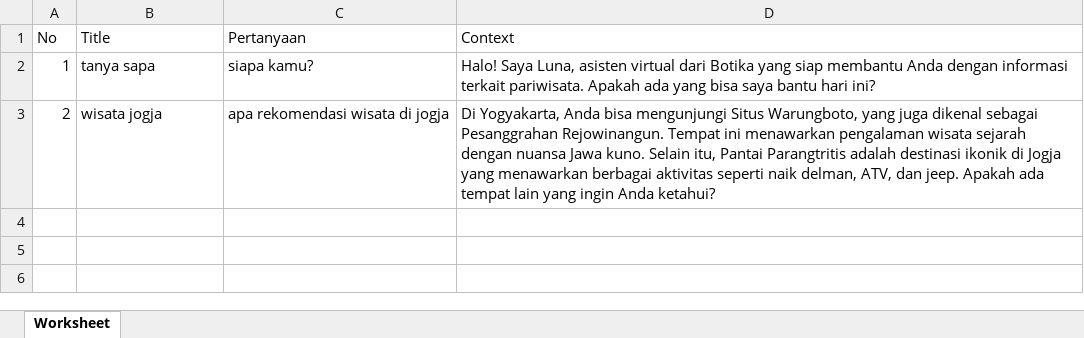
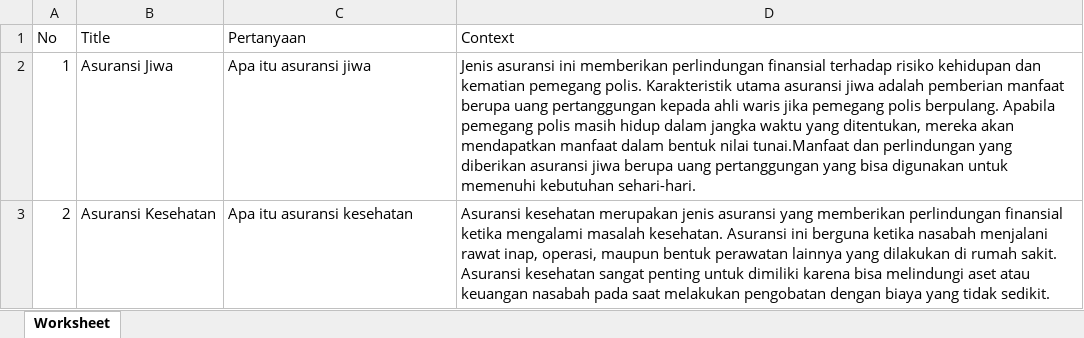
Before and after one commit to xingtest/automate-botika, an Excel workbook: assets/xlsx/testdhai.xlsx, sheet Worksheet, drawn as a sheet; values as stored, in another font and other column widths than the file's, no borders; the diff names each change by its address in the sheet, - before the commit and + after, or states it on an @@ line.

```diff
--- a/assets/xlsx/testdhai.xlsx (sheet Worksheet)
+++ b/assets/xlsx/testdhai.xlsx (sheet Worksheet)
-B2 (Title): tanya sapa
+B2 (Title): Asuransi Jiwa
-C2 (Pertanyaan): siapa kamu?
+C2 (Pertanyaan): Apa itu asuransi jiwa
-D2 (Context): Halo! Saya Luna, asisten virtual dari Botika yang siap membantu Anda dengan informasi terkait pariwisata. Apakah ada yang bisa saya bantu hari ini?
+D2 (Context): Jenis asuransi ini memberikan perlindungan finansial terhadap risiko kehidupan dan kematian pemegang polis. Karakteristik utama asuransi jiwa adalah pemberian manfaat berupa uang pertanggungan kepada ahli waris jika pemegang polis berpulang. Apabila pemegang polis masih hidup dalam jangka waktu yang ditentukan, mereka akan mendapatkan manfaat dalam bentuk nilai tunai.Manfaat dan perlindungan yang diberikan asuransi jiwa berupa uang pertanggungan yang bisa digunakan untuk memenuhi kebutuhan sehari-hari.
-B3 (Title): wisata jogja
+B3 (Title): Asuransi Kesehatan
-C3 (Pertanyaan): apa rekomendasi wisata di jogja
+C3 (Pertanyaan): Apa itu asuransi kesehatan
-D3 (Context): Di Yogyakarta, Anda bisa mengunjungi Situs Warungboto, yang juga dikenal sebagai Pesanggrahan Rejowinangun. Tempat ini menawarkan pengalaman wisata sejarah dengan nuansa Jawa kuno. Selain itu, Pantai Parangtritis adalah destinasi ikonik di Jogja yang menawarkan berbagai aktivitas seperti naik delman, ATV, dan jeep. Apakah ada tempat lain yang ingin Anda ketahui?
+D3 (Context): Asuransi kesehatan merupakan jenis asuransi yang memberikan perlindungan finansial ketika mengalami masalah kesehatan. Asuransi ini berguna ketika nasabah menjalani rawat inap, operasi, maupun bentuk perawatan lainnya yang dilakukan di rumah sakit. Asuransi kesehatan sangat penting untuk dimiliki karena bisa melindungi aset atau keuangan nasabah pada saat melakukan pengobatan dengan biaya yang tidak sedikit.
```
Also changed, not shown: 57 other files.
